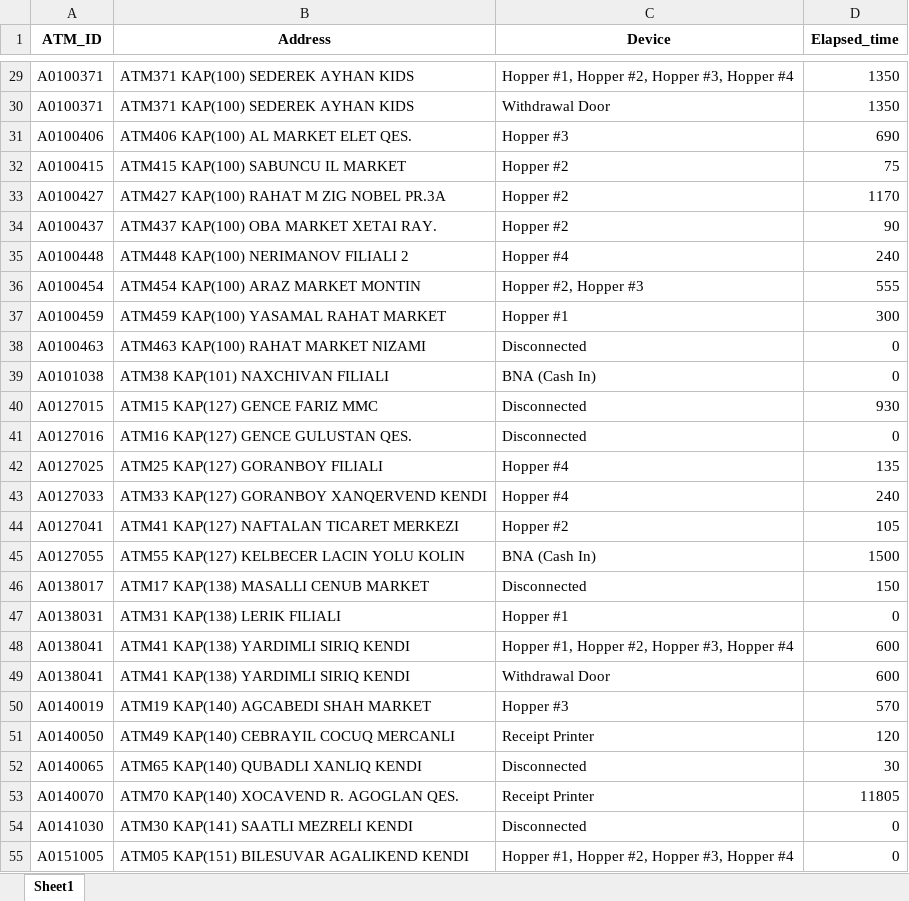
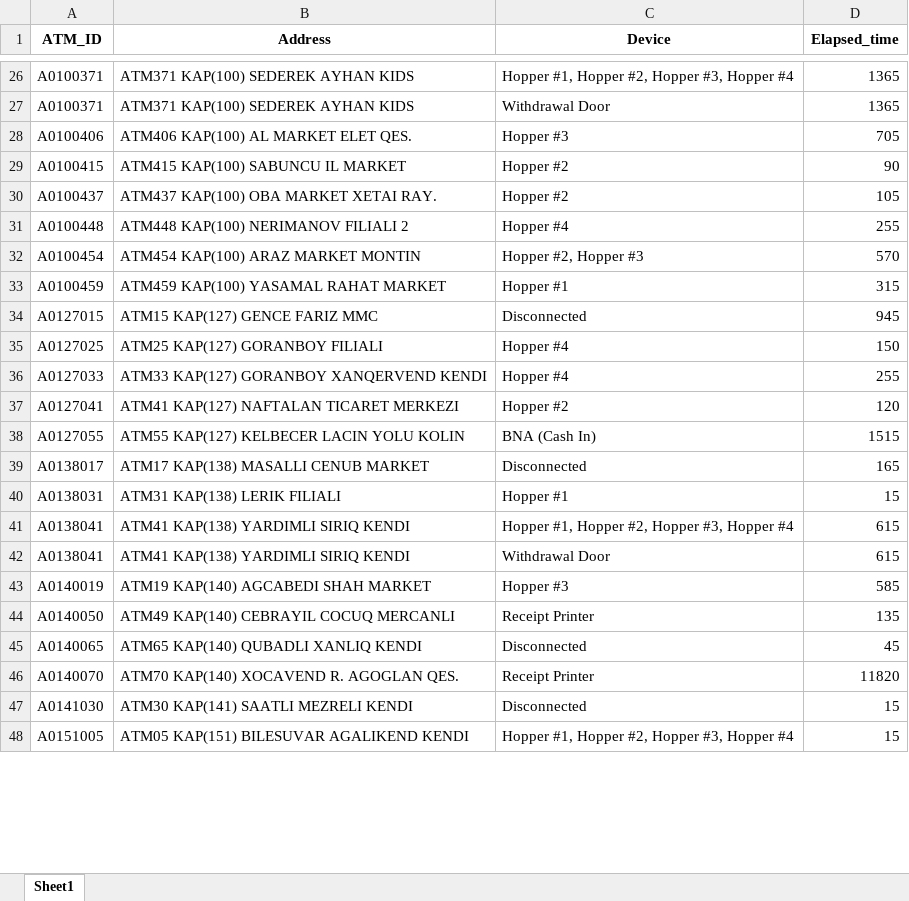
Before and after one commit to kbturgut090/fimi, an Excel workbook: last_down.xlsx, sheet Sheet1, drawn as a sheet; only a part is shown, gaps mark what is left out; values as stored, in another font and other column widths than the file's, no borders; removed rows and columns are numbered as before the commit, all else as after; the diff covers the shown part only; the diff names each change by its address in the sheet, - before the commit and + after, or states it on an @@ line.

```diff
--- a/last_down.xlsx (sheet Sheet1)
+++ b/last_down.xlsx (sheet Sheet1)
-D26:D27 (Elapsed_time): 1350
+D26:D27 (Elapsed_time): 1365
-D28 (Elapsed_time): 690
+D28 (Elapsed_time): 705
-D29 (Elapsed_time): 75
+D29 (Elapsed_time): 90
-row 33: A0100427 | ATM427 KAP(100) RAHAT M ZIG NOBEL PR.3A | Hopper #2 | 1170
-D30 (Elapsed_time): 90
+D30 (Elapsed_time): 105
-D31 (Elapsed_time): 240
+D31 (Elapsed_time): 255
-D32 (Elapsed_time): 555
+D32 (Elapsed_time): 570
-D33 (Elapsed_time): 300
+D33 (Elapsed_time): 315
-row 38: A0100463 | ATM463 KAP(100) RAHAT MARKET NIZAMI | Disconnected | 0
-row 39: A0101038 | ATM38 KAP(101) NAXCHIVAN FILIALI | BNA (Cash In) | 0
-D34 (Elapsed_time): 930
+D34 (Elapsed_time): 945
-row 41: A0127016 | ATM16 KAP(127) GENCE GULUSTAN QES. | Disconnected | 0
-D35 (Elapsed_time): 135
+D35 (Elapsed_time): 150
-D36 (Elapsed_time): 240
+D36 (Elapsed_time): 255
-D37 (Elapsed_time): 105
+D37 (Elapsed_time): 120
-D38 (Elapsed_time): 1500
+D38 (Elapsed_time): 1515
-D39 (Elapsed_time): 150
+D39 (Elapsed_time): 165
-D40 (Elapsed_time): 0
+D40 (Elapsed_time): 15
-D41:D42 (Elapsed_time): 600
+D41:D42 (Elapsed_time): 615
-D43 (Elapsed_time): 570
+D43 (Elapsed_time): 585
-D44 (Elapsed_time): 120
+D44 (Elapsed_time): 135
-D45 (Elapsed_time): 30
+D45 (Elapsed_time): 45
-D46 (Elapsed_time): 11805
+D46 (Elapsed_time): 11820
-D47:D48 (Elapsed_time): 0
+D47:D48 (Elapsed_time): 15
```
Also changed, not shown: 6 removed rows and 39 edited cells elsewhere in this sheet.
